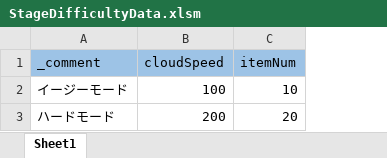
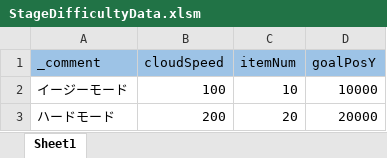
Before and after one commit to Lukia56/IslandJump, an Excel workbook: Resources/MasterData/StageDifficultyData.xlsm, sheet Sheet1, drawn as a sheet; values as stored, in another font and other column widths than the file's, no borders; the diff names each change by its address in the sheet, - before the commit and + after, or states it on an @@ line.

```diff
--- a/Resources/MasterData/StageDifficultyData.xlsm (sheet Sheet1)
+++ b/Resources/MasterData/StageDifficultyData.xlsm (sheet Sheet1)
+column D (goalPosY), rows 2-3: 10000 | 20000
```
Also changed, not shown: 4 other files.
